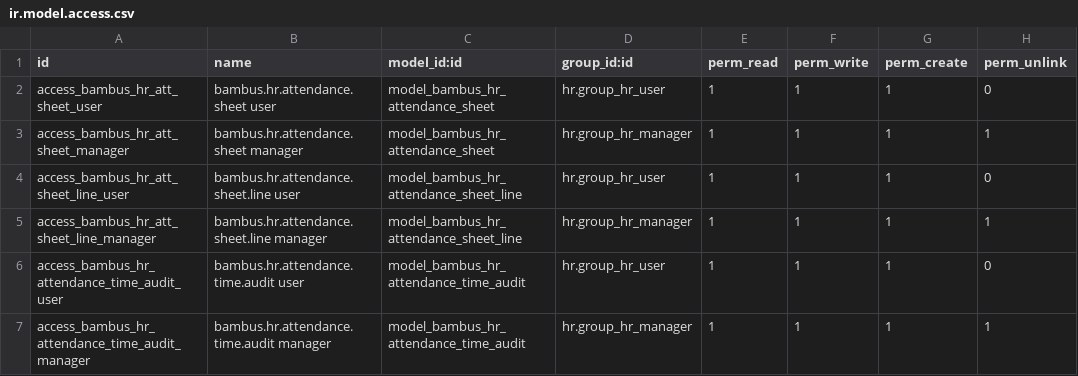
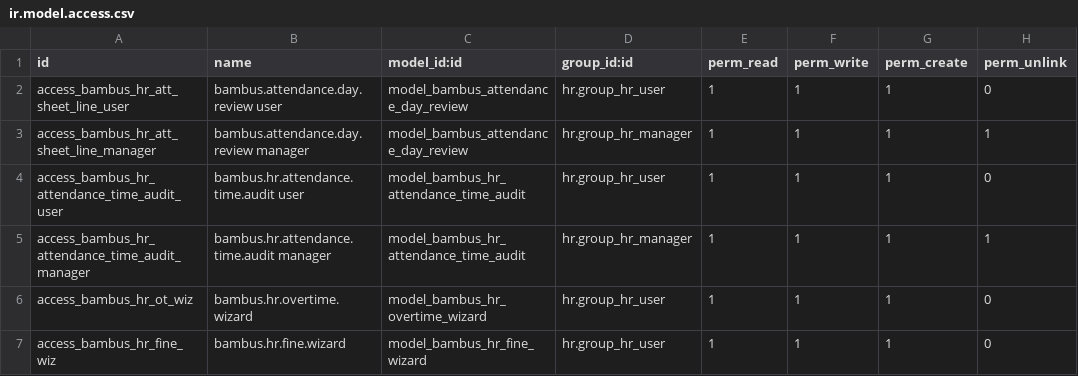
Before and after one commit to abdul-rahman-bambus/hr-raaviya_dashboard, a CSV file: bambus_hr_daily_ops/security/ir.model.access.csv, drawn as a sheet; only a part is shown; the shorter side is filled out with more unchanged rows.

Commit message:
Decouple attendance decisions and payroll from History sheets

```diff
--- a/bambus_hr_daily_ops/security/ir.model.access.csv
+++ b/bambus_hr_daily_ops/security/ir.model.access.csv
@@ -1,6 +1,4 @@
 id,name,model_id:id,group_id:id,perm_read,perm_write,perm_create,perm_unlink
-access_bambus_hr_att_sheet_user,bambus.hr.attendance.sheet user,model_bambus_hr_attendance_sheet,hr.group_hr_user,1,1,1,0
-access_bambus_hr_att_sheet_manager,bambus.hr.attendance.sheet manager,model_bambus_hr_attendance_sheet,hr.group_hr_manager,1,1,1,1
-access_bambus_hr_att_sheet_line_user,bambus.hr.attendance.sheet.line user,model_bambus_hr_attendance_sheet_line,hr.group_hr_user,1,1,1,0
-access_bambus_hr_att_sheet_line_manager,bambus.hr.attendance.sheet.line manager,model_bambus_hr_attendance_sheet_line,hr.group_hr_manager,1,1,1,1
+access_bambus_hr_att_sheet_line_user,bambus.attendance.day.review user,model_bambus_attendance_day_review,hr.group_hr_user,1,1,1,0
+access_bambus_hr_att_sheet_line_manager,bambus.attendance.day.review manager,model_bambus_attendance_day_review,hr.group_hr_manager,1,1,1,1
 access_bambus_hr_attendance_time_audit_user,bambus.hr.attendance.time.audit user,model_bambus_hr_attendance_time_audit,hr.group_hr_user,1,1,1,0
```
Also changed, not shown: 55 other files.
